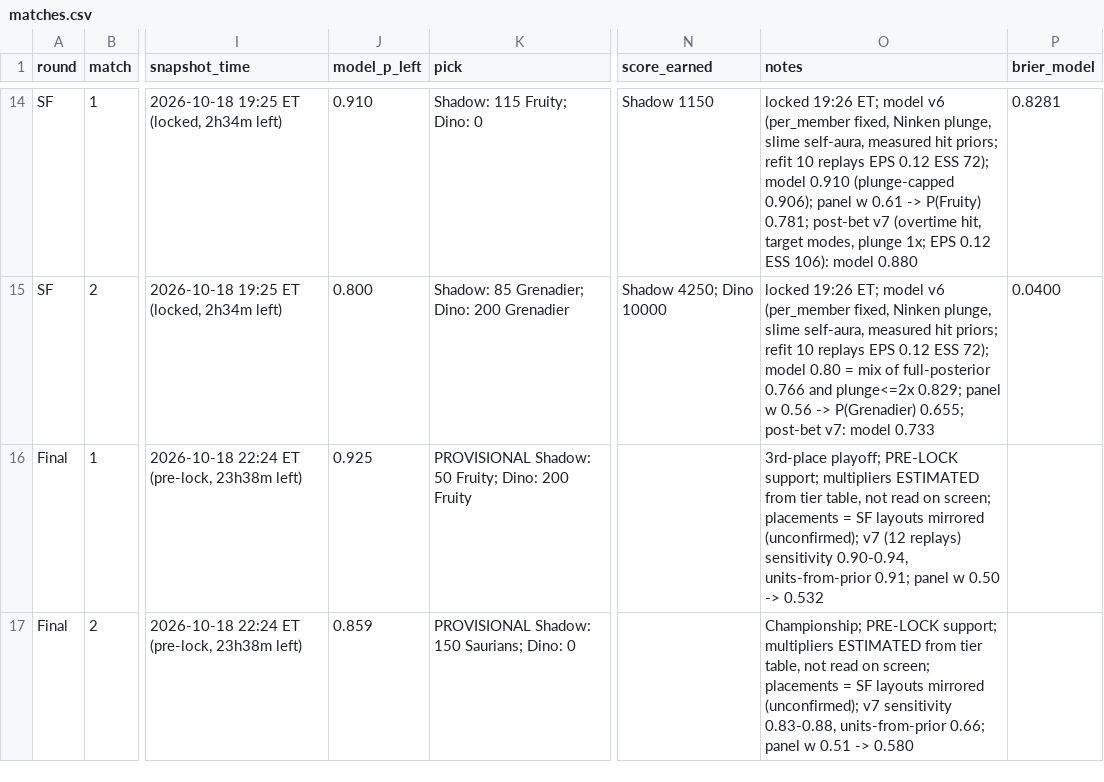
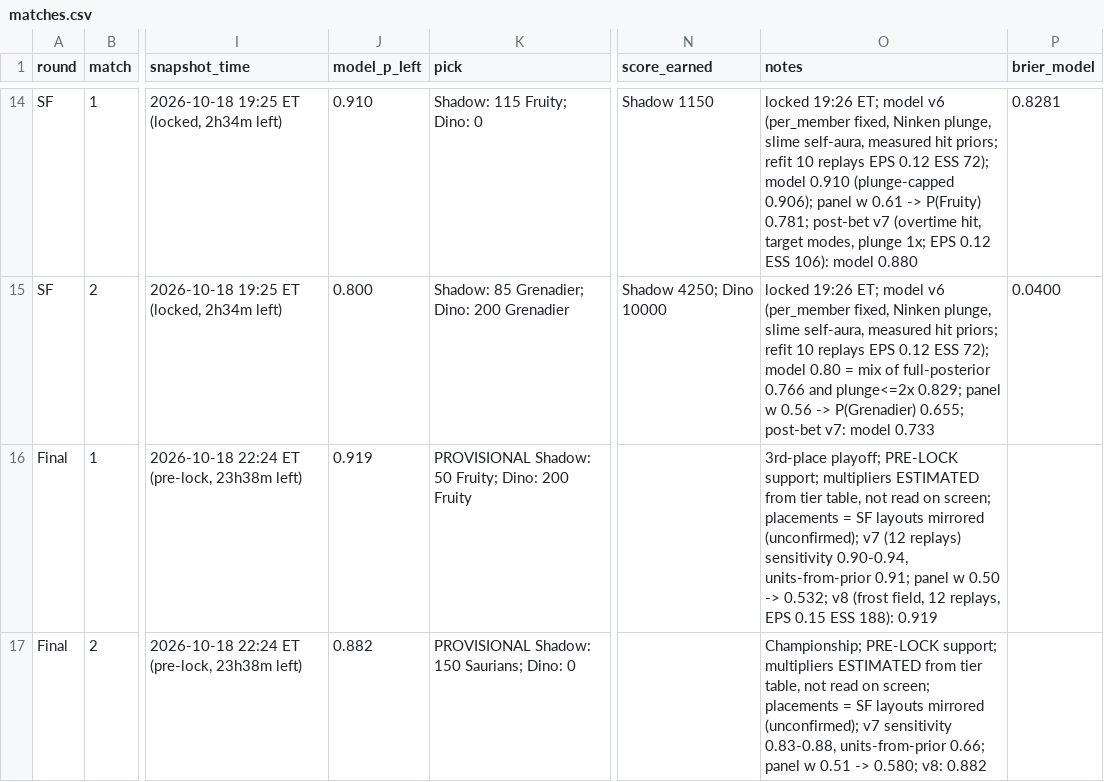
Before and after one commit to jadenzou1-dotcom/genshin-predictive-victory-dynamics, a CSV file: data/matches.csv, drawn as a sheet; only a part is shown, gaps mark what is left out; the diff names each change by its address in the sheet, - before the commit and + after, or states it on an @@ line.

```diff
--- a/data/matches.csv
+++ b/data/matches.csv
-J16 (model_p_left): 0.925
+J16 (model_p_left): 0.919
-O16 (notes): …0.50 -> 0.532
+O16 (notes): …0.50 -> 0.532; v8 (frost field, 12 replays, EPS 0.15 ESS 188): 0.919
-J17 (model_p_left): 0.859
+J17 (model_p_left): 0.882
-O17 (notes): …0.51 -> 0.580
+O17 (notes): …0.51 -> 0.580; v8: 0.882
```
Also changed, not shown: 2 other files.
